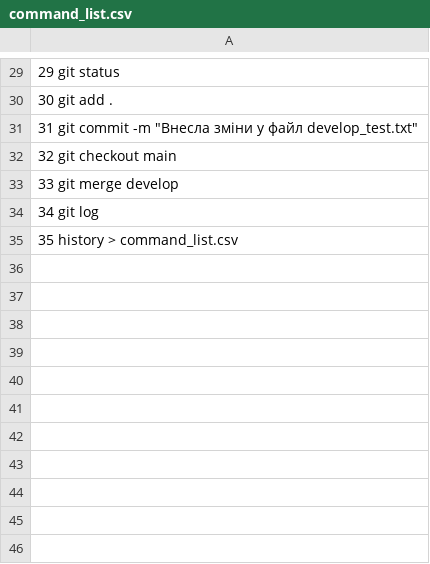
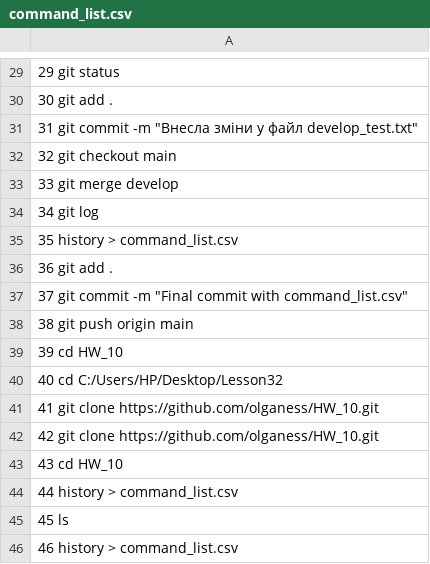
Before and after one commit to olganess/HW_10, a CSV file: command_list.csv, drawn as a sheet; only a part is shown, gaps mark what is left out; the diff names each change by its address in the sheet, - before the commit and + after, or states it on an @@ line.

Commit message:
Add command_list.csv and other changes

```diff
--- a/command_list.csv
+++ b/command_list.csv
+row 36: 36 git add .
+row 37: 37 git commit -m "Final commit with command_list.csv"
+row 38: 38 git push origin main
+row 39: 39 cd HW_10
+row 40: 40 cd C:/Users/HP/Desktop/Lesson32
+row 41: 41 git clone https://github.com/olganess/HW_10.git
+row 42: 42 git clone https://github.com/olganess/HW_10.git
+row 43: 43 cd HW_10
+row 44: 44 history > command_list.csv
+row 45: 45 ls
+row 46: 46 history > command_list.csv
```
